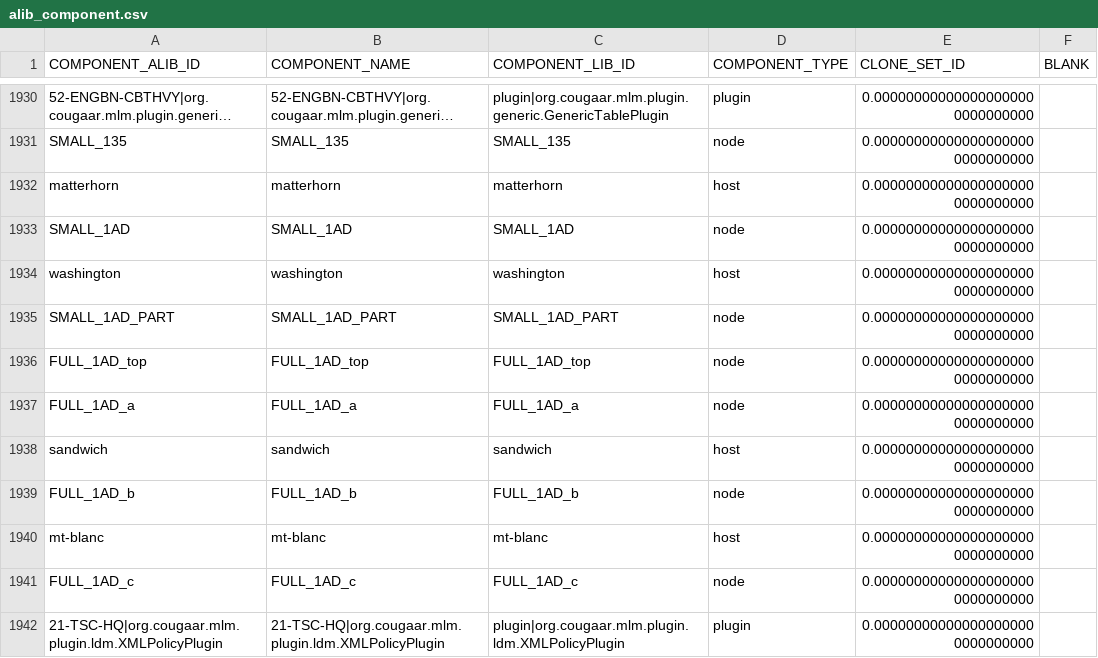
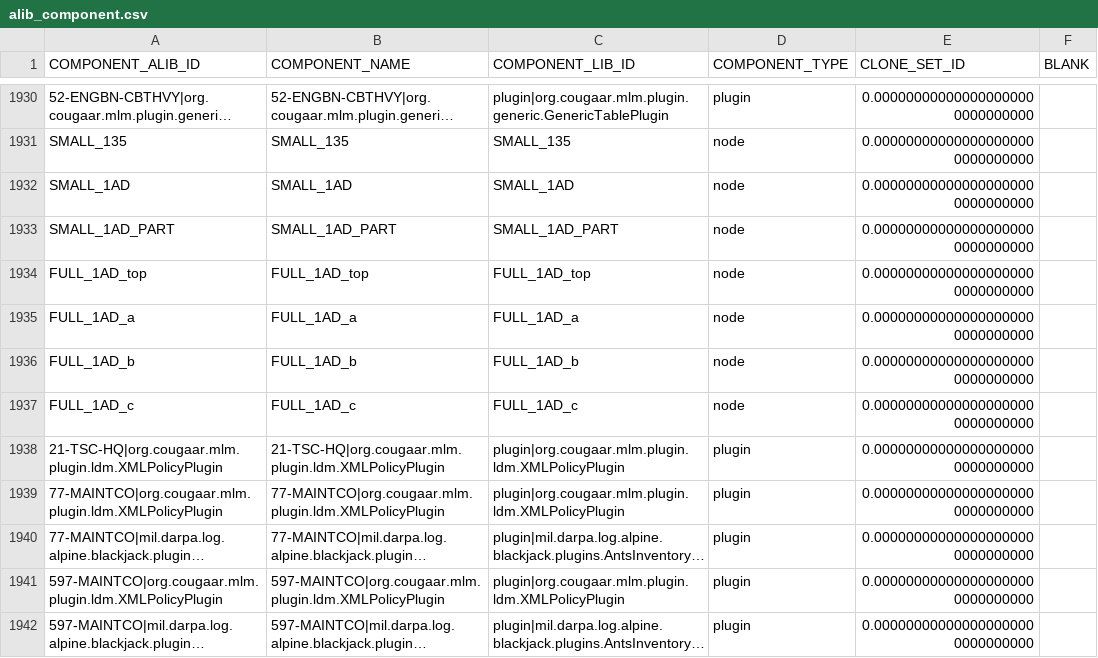
Before and after one commit to codeaudit/cougaar-csmart, a CSV file: csmart/data/database/csv/alib_component.csv, drawn as a sheet; only a part is shown, gaps mark what is left out; the shorter side is filled out with more unchanged rows; long unchanged cells end in …; the diff names each change by its address in the sheet, - before the commit and + after, or states it on an @@ line.

Commit message:
drop some remaining hosts

```diff
--- a/csmart/data/database/csv/alib_component.csv
+++ b/csmart/data/database/csv/alib_component.csv
-row 1932: matterhorn | matterhorn | matterhorn | host | 0.000000000000000000000000000000
-row 1934: washington | washington | washington | host | 0.000000000000000000000000000000
-row 1938: sandwich | sandwich | sandwich | host | 0.000000000000000000000000000000
-row 1940: mt-blanc | mt-blanc | mt-blanc | host | 0.000000000000000000000000000000
```
Also changed, not shown: csmart/data/database/csv/lib_component.csv.
